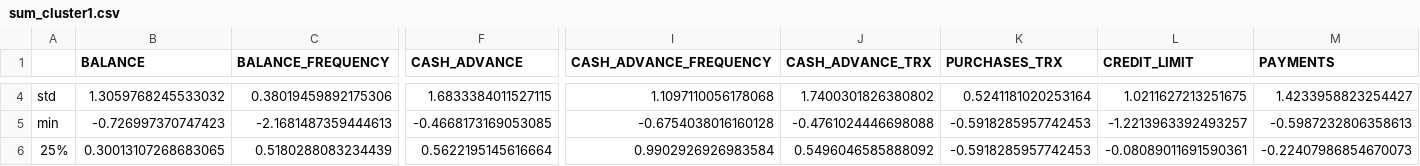
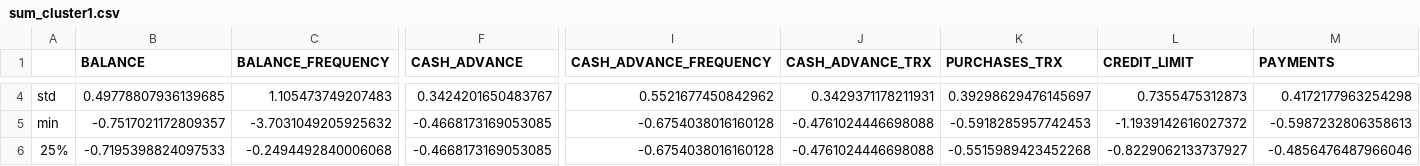
Before and after one commit to fmilica/ORI---Projekti, a CSV file: Projekat2/CreditCardData/data/summarize/sum_cluster1.csv, drawn as a sheet; only a part is shown, gaps mark what is left out; the diff covers the shown part only; the diff names each change by its address in the sheet, - before the commit and + after, or states it on an @@ line.

```diff
--- a/Projekat2/CreditCardData/data/summarize/sum_cluster1.csv
+++ b/Projekat2/CreditCardData/data/summarize/sum_cluster1.csv
-B4 (BALANCE): 1.3059768245533032
+B4 (BALANCE): 0.49778807936139685
-C4 (BALANCE_FREQUENCY): 0.38019459892175306
+C4 (BALANCE_FREQUENCY): 1.105473749207483
-F4 (CASH_ADVANCE): 1.6833384011527115
+F4 (CASH_ADVANCE): 0.3424201650483767
-I4 (CASH_ADVANCE_FREQUENCY): 1.1097110056178068
+I4 (CASH_ADVANCE_FREQUENCY): 0.5521677450842962
-J4 (CASH_ADVANCE_TRX): 1.7400301826380802
+J4 (CASH_ADVANCE_TRX): 0.3429371178211931
-K4 (PURCHASES_TRX): 0.5241181020253164
+K4 (PURCHASES_TRX): 0.39298629476145697
-L4 (CREDIT_LIMIT): 1.0211627213251675
+L4 (CREDIT_LIMIT): 0.7355475312873
-M4 (PAYMENTS): 1.4233958823254427
+M4 (PAYMENTS): 0.4172177963254298
-B5 (BALANCE): -0.726997370747423
+B5 (BALANCE): -0.7517021172809357
-C5 (BALANCE_FREQUENCY): -2.1681487359444613
+C5 (BALANCE_FREQUENCY): -3.7031049205925632
-L5 (CREDIT_LIMIT): -1.2213963392493257
+L5 (CREDIT_LIMIT): -1.1939142616027372
-B6 (BALANCE): 0.30013107268683065
+B6 (BALANCE): -0.7195398824097533
-C6 (BALANCE_FREQUENCY): 0.5180288083234439
+C6 (BALANCE_FREQUENCY): -0.2494492840006068
-F6 (CASH_ADVANCE): 0.5622195145616664
+F6 (CASH_ADVANCE): -0.4668173169053085
-I6 (CASH_ADVANCE_FREQUENCY): 0.9902926926983584
+I6 (CASH_ADVANCE_FREQUENCY): -0.6754038016160128
-J6 (CASH_ADVANCE_TRX): 0.5496046585888092
+J6 (CASH_ADVANCE_TRX): -0.4761024446698088
-K6 (PURCHASES_TRX): -0.5918285957742453
+K6 (PURCHASES_TRX): -0.5515989423452268
-L6 (CREDIT_LIMIT): -0.08089011691590361
+L6 (CREDIT_LIMIT): -0.8229062133737927
-M6 (PAYMENTS): -0.22407986854670073
+M6 (PAYMENTS): -0.4856476487966046
```
Also changed, not shown: 73 edited cells elsewhere in this file, Projekat2/CreditCardData/data/conclusions/cluster_rule_sum.csv, Projekat2/CreditCardData/data/summarize/sum_cluster0.csv, 37 other files.
